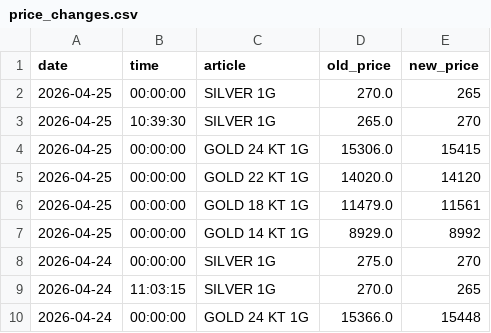
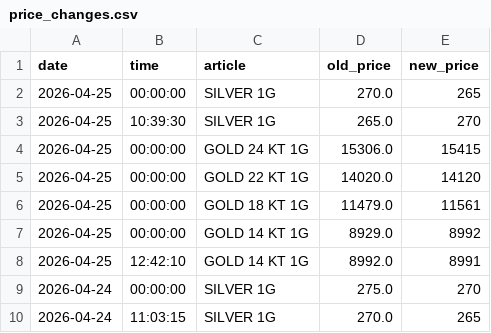
Before and after one commit to Hariprasad-Diddy/gold-price-tracker, a CSV file: price_changes.csv, drawn as a sheet; only a part is shown; the shorter side is filled out with more unchanged rows.

```diff
--- a/price_changes.csv
+++ b/price_changes.csv
@@ -7,2 +7,3 @@ date,time,article,old_price,new_price
 2026-04-25,00:00:00,GOLD 14 KT 1G,8929.0,8992
+2026-04-25,12:42:10,GOLD 14 KT 1G,8992.0,8991
 2026-04-24,00:00:00,SILVER 1G,275.0,270
```
Also changed, not shown: response.csv.
